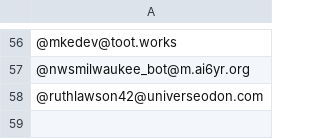
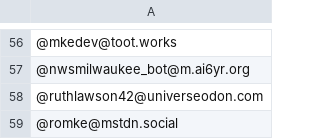
Before and after one commit to raster/Mastodon-Milwaukee, a CSV file: Milwaukee-Mastodon-Usernames.csv, drawn as a sheet; only a part is shown, gaps mark what is left out.

```diff
--- a/Milwaukee-Mastodon-Usernames.csv
+++ b/Milwaukee-Mastodon-Usernames.csv
@@ -58 +58,2 @@
 @ruthlawson42@universeodon.com
+@romke@mstdn.social
```
Also changed, not shown: 2 other files.
